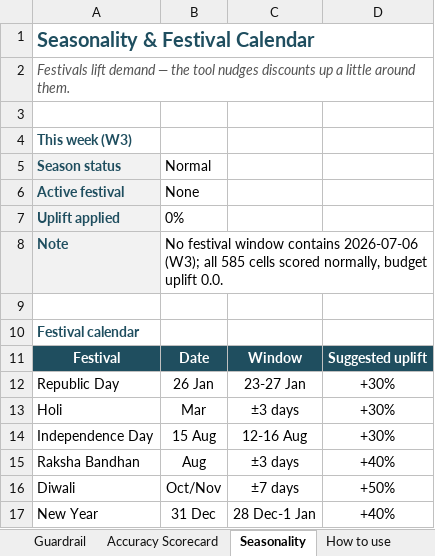
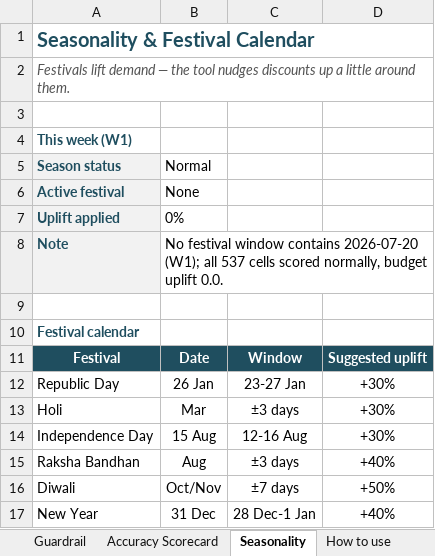
Before and after one commit to mr-pragadeeshwaran/Project---Discount-Optimizer-New-Version, an Excel workbook: DISCOUNT_PLAN/WEEKLY_TRACKER.xlsx, sheet Seasonality, drawn as a sheet; values as stored, in another font and other column widths than the file's, no borders; the diff names each change by its address in the sheet, - before the commit and + after, or states it on an @@ line.

```diff
--- a/DISCOUNT_PLAN/WEEKLY_TRACKER.xlsx (sheet Seasonality)
+++ b/DISCOUNT_PLAN/WEEKLY_TRACKER.xlsx (sheet Seasonality)
-A4: This week (W3)
+A4: This week (W1)
-B8: …window contains 2026-07-06 (W3); all 585 cells scored…
+B8: …window contains 2026-07-20 (W1); all 537 cells scored…
```
Also changed, not shown: sheet Weekly Plan, sheet Guardrail, sheet How to use, 4 other files.
